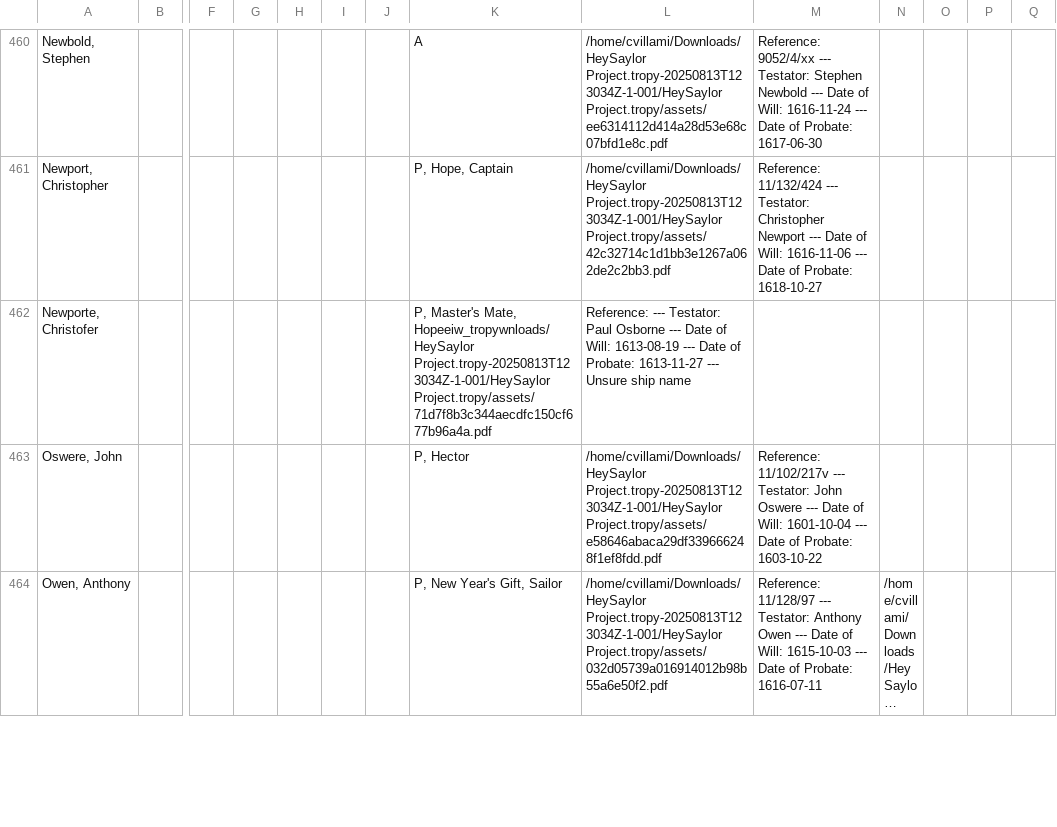
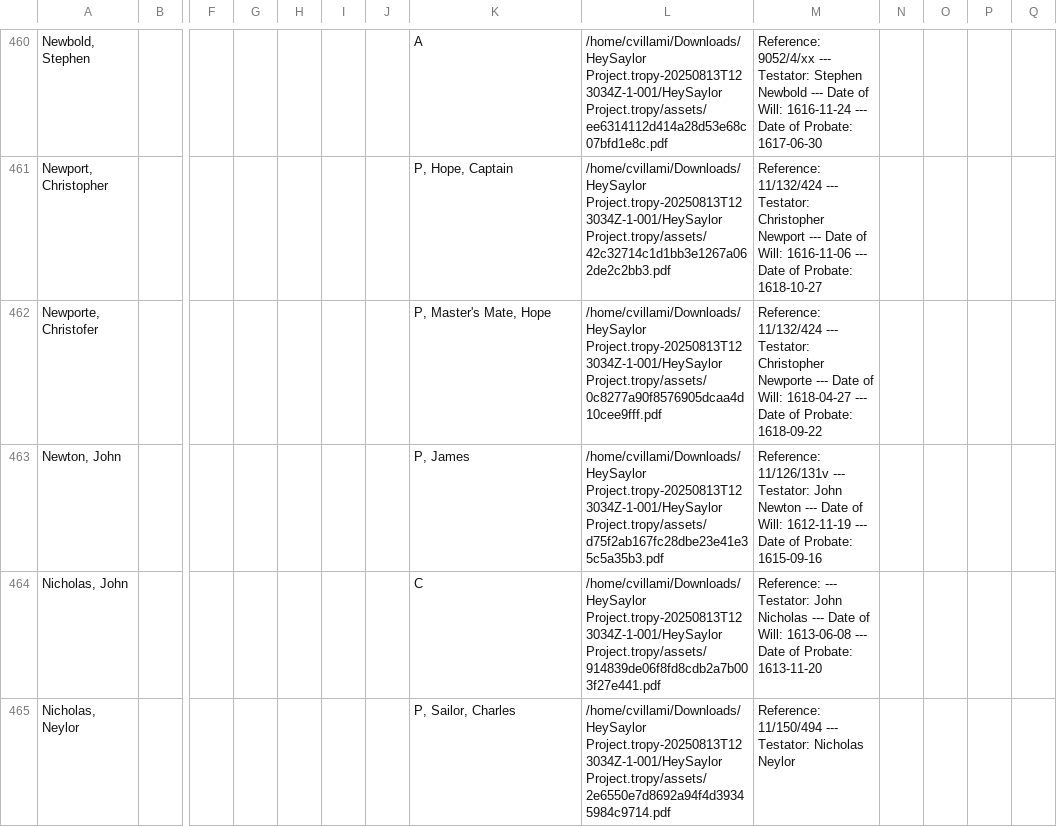
Before and after one commit to unb-libraries/eastindiawills.lib.unb.ca, a CSV file: custom/modules/eiw_migrate/data/csv/eiw_tropy.csv, drawn as a sheet; only a part is shown, gaps mark what is left out; the shorter side is filled out with more unchanged rows; long unchanged cells end in …; rows hold the shown columns only; the diff covers the shown part only; the diff names each change by its address in the sheet, - before the commit and + after, or states it on an @@ line.

Commit message:
WILLS-7 Correct CSV column offset

```diff
--- a/custom/modules/eiw_migrate/data/csv/eiw_tropy.csv
+++ b/custom/modules/eiw_migrate/data/csv/eiw_tropy.csv
-K462: …Master's Mate, Hopeeiw_tropywnloads/HeySaylor Project.tropy-20250813T123034Z-1-001/HeySaylor Project.tropy/assets/71d7f8b3c344aecdfc150cf677b96a4a.pdf
+K462: …Master's Mate, Hope
-L462: Reference: --- Testator: Paul Osborne --- Date of Will: 1613-08-19 --- Date of Probate: 1613-11-27 --- Unsure ship name
+L462: /home/cvillami/Downloads/HeySaylor Project.tropy-20250813T123034Z-1-001/HeySaylor Project.tropy/assets/0c8277a90f8576905dcaa4d10cee9fff.pdf
-M462: (empty)
+M462: Reference: 11/132/424 --- Testator: Christopher Newporte --- Date of Will: 1618-04-27 --- Date of Probate: 1618-09-22
+row 463: Newton, John |  |  |  |  |  |  | P, James | /home/cvillami/Downloads/HeySaylor Project.tropy-20250813T123034Z-1-001/HeySaylor Project.tropy/assets/d75f2ab167fc28dbe23e41e35c5a35b3.pdf | Reference: 11/126/131v --- Testator: John Newton --- Date of Will: 1612-11-19 --- Date of Probate: 1615-09-16
+row 464: Nicholas, John |  |  |  |  |  |  | C | /home/cvillami/Downloads/HeySaylor Project.tropy-20250813T123034Z-1-001/HeySaylor Project.tropy/assets/914839de06f8fd8cdb2a7b003f27e441.pdf | Reference: --- Testator: John Nicholas --- Date of Will: 1613-06-08 --- Date of Probate: 1613-11-20
+row 465: Nicholas, Neylor |  |  |  |  |  |  | P, Sailor, Charles | /home/cvillami/Downloads/HeySaylor Project.tropy-20250813T123034Z-1-001/HeySaylor Project.tropy/assets/2e6550e7d8692a94f4d39345984c9714.pdf | Reference: 11/150/494 --- Testator: Nicholas Neylor
```
Also changed, not shown: 4 added rows elsewhere in this file.
